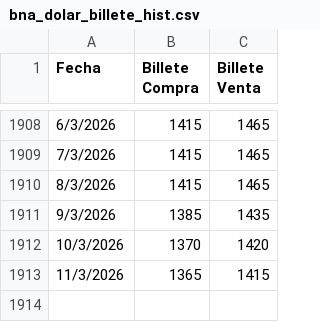
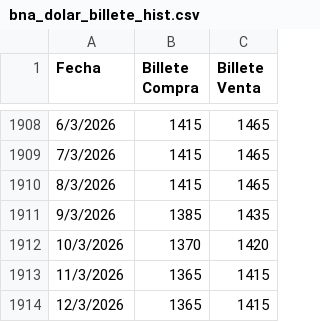
Before and after one commit to gautopablo/Dolar-BNA-Divisa, a CSV file: bna_dolar_billete_hist.csv, drawn as a sheet; only a part is shown, gaps mark what is left out; the diff names each change by its address in the sheet, - before the commit and + after, or states it on an @@ line.

```diff
--- a/bna_dolar_billete_hist.csv
+++ b/bna_dolar_billete_hist.csv
+row 1914: 12/3/2026 | 1365 | 1415
```
Also changed, not shown: bna_divisa_hist.csv, bna_dolar_divisa_hist.csv.
